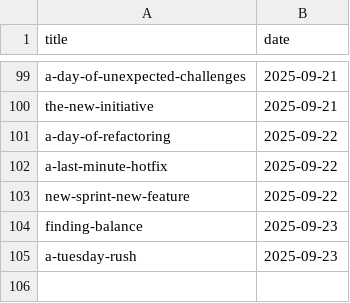
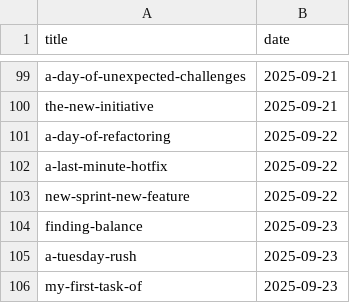
Before and after one commit to muhfaris/english-vocabulary, a CSV file: stories.csv, drawn as a sheet; only a part is shown, gaps mark what is left out.

```diff
--- a/stories.csv
+++ b/stories.csv
@@ -105 +105,2 @@ finding-balance,2025-09-23
 "a-tuesday-rush",2025-09-23
+my-first-task-of,2025-09-23
```
Also changed, not shown: vocabularies.csv, 2 other files.
